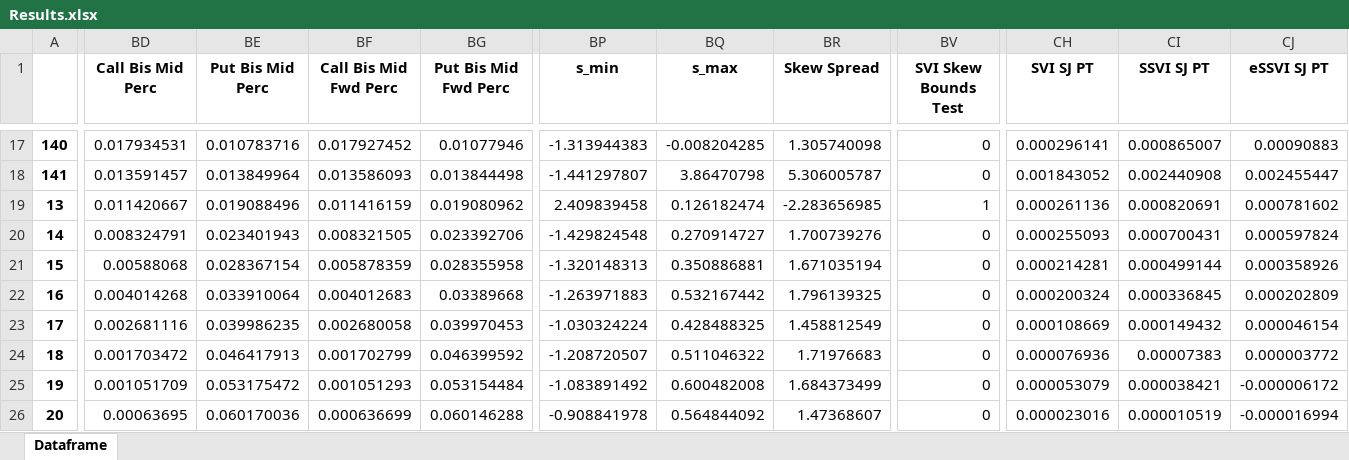
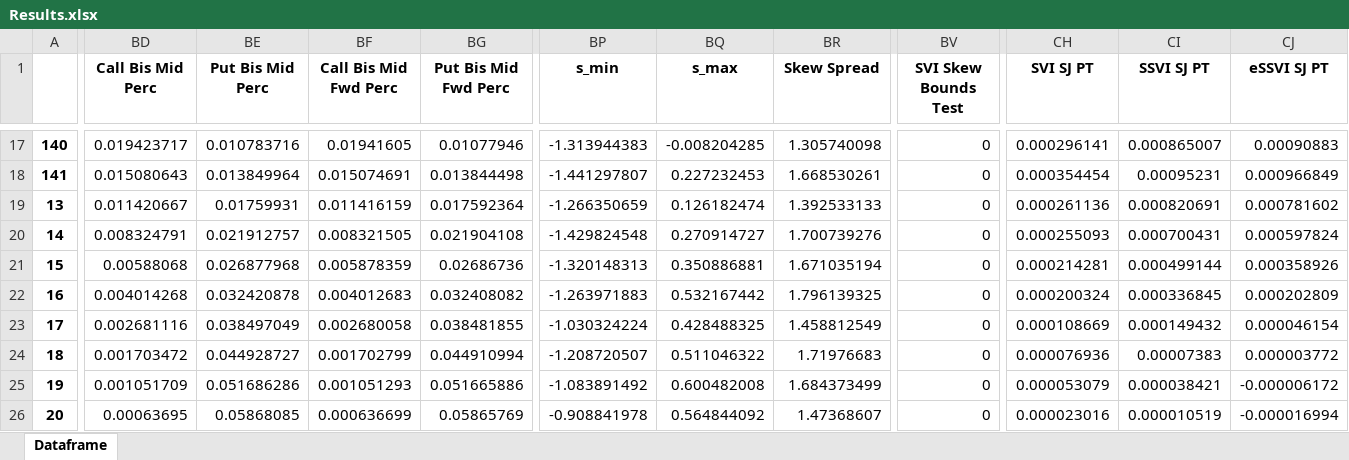
Before and after one commit to tjoignant/SVI-Arbitrability, an Excel workbook: results/Results.xlsx, sheet Dataframe, drawn as a sheet; only a part is shown, gaps mark what is left out; values as stored, in another font and other column widths than the file's, no borders; the diff covers the shown part only; the diff names each change by its address in the sheet, - before the commit and + after, or states it on an @@ line.

Commit message:
Fixed Call Put Parity Formula

```diff
--- a/results/Results.xlsx (sheet Dataframe)
+++ b/results/Results.xlsx (sheet Dataframe)
-BD17 (Call Bis Mid Perc): 0.017934531
+BD17 (Call Bis Mid Perc): 0.019423717
-BF17 (Call Bis Mid Fwd Perc): 0.017927452
+BF17 (Call Bis Mid Fwd Perc): 0.01941605
-BD18 (Call Bis Mid Perc): 0.013591457
+BD18 (Call Bis Mid Perc): 0.015080643
-BF18 (Call Bis Mid Fwd Perc): 0.013586093
+BF18 (Call Bis Mid Fwd Perc): 0.015074691
-BQ18 (s_max): 3.86470798
+BQ18 (s_max): 0.227232453
-BR18 (Skew Spread): 5.306005787
+BR18 (Skew Spread): 1.668530261
-CH18 (SVI SJ PT): 0.001843052
+CH18 (SVI SJ PT): 0.000354454
-CI18 (SSVI SJ PT): 0.002440908
+CI18 (SSVI SJ PT): 0.00095231
-CJ18 (eSSVI SJ PT): 0.002455447
+CJ18 (eSSVI SJ PT): 0.000966849
-BE19 (Put Bis Mid Perc): 0.019088496
+BE19 (Put Bis Mid Perc): 0.01759931
-BG19 (Put Bis Mid Fwd Perc): 0.019080962
+BG19 (Put Bis Mid Fwd Perc): 0.017592364
-BP19 (s_min): 2.409839458
+BP19 (s_min): -1.266350659
-BR19 (Skew Spread): -2.283656985
+BR19 (Skew Spread): 1.392533133
-BV19 (SVI Skew Bounds Test): 1
+BV19 (SVI Skew Bounds Test): 0
-BE20 (Put Bis Mid Perc): 0.023401943
+BE20 (Put Bis Mid Perc): 0.021912757
-BG20 (Put Bis Mid Fwd Perc): 0.023392706
+BG20 (Put Bis Mid Fwd Perc): 0.021904108
-BE21 (Put Bis Mid Perc): 0.028367154
+BE21 (Put Bis Mid Perc): 0.026877968
-BG21 (Put Bis Mid Fwd Perc): 0.028355958
+BG21 (Put Bis Mid Fwd Perc): 0.02686736
-BE22 (Put Bis Mid Perc): 0.033910064
+BE22 (Put Bis Mid Perc): 0.032420878
-BG22 (Put Bis Mid Fwd Perc): 0.03389668
+BG22 (Put Bis Mid Fwd Perc): 0.032408082
-BE23 (Put Bis Mid Perc): 0.039986235
+BE23 (Put Bis Mid Perc): 0.038497049
-BG23 (Put Bis Mid Fwd Perc): 0.039970453
+BG23 (Put Bis Mid Fwd Perc): 0.038481855
-BE24 (Put Bis Mid Perc): 0.046417913
+BE24 (Put Bis Mid Perc): 0.044928727
-BG24 (Put Bis Mid Fwd Perc): 0.046399592
+BG24 (Put Bis Mid Fwd Perc): 0.044910994
-BE25 (Put Bis Mid Perc): 0.053175472
+BE25 (Put Bis Mid Perc): 0.051686286
-BG25 (Put Bis Mid Fwd Perc): 0.053154484
+BG25 (Put Bis Mid Fwd Perc): 0.051665886
-BE26 (Put Bis Mid Perc): 0.060170036
+BE26 (Put Bis Mid Perc): 0.05868085
-BG26 (Put Bis Mid Fwd Perc): 0.060146288
+BG26 (Put Bis Mid Fwd Perc): 0.05865769
```
Also changed, not shown: 434 edited cells elsewhere in this sheet, 3 other files.
